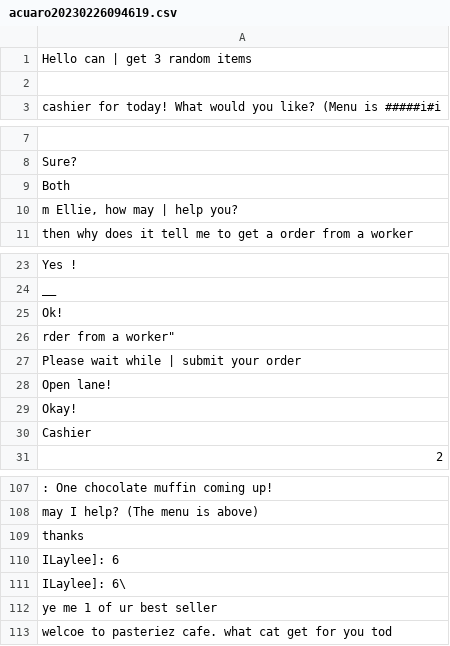
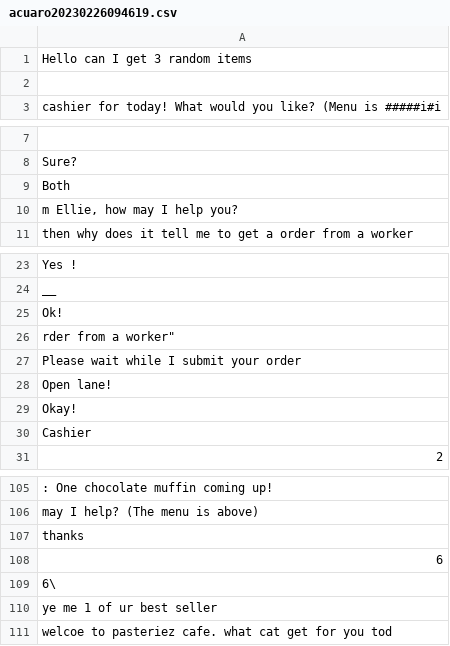
Before and after one commit to acuaroo/chat-rbx, a CSV file: training-data/acuaro20230226094619.csv, drawn as a sheet; only a part is shown, gaps mark what is left out; addresses are those after the commit; the diff covers the shown part only; the diff names each change by its address in the sheet, - before the commit and + after, or states it on an @@ line.

```diff
--- a/training-data/acuaro20230226094619.csv
+++ b/training-data/acuaro20230226094619.csv
-A1: Hello can | get 3 random items
+A1: Hello can I get 3 random items
-A10: m Ellie, how may | help you?
+A10: m Ellie, how may I help you?
-A27: Please wait while | submit your order
+A27: Please wait while I submit your order
-A108: ILaylee]: 6
+A108: 6
-A109: ILaylee]: 6\
+A109: 6\
```
Also changed, not shown: 2 removed rows and 9 edited cells elsewhere in this file, training-data/acuaro20230226113410.csv.
